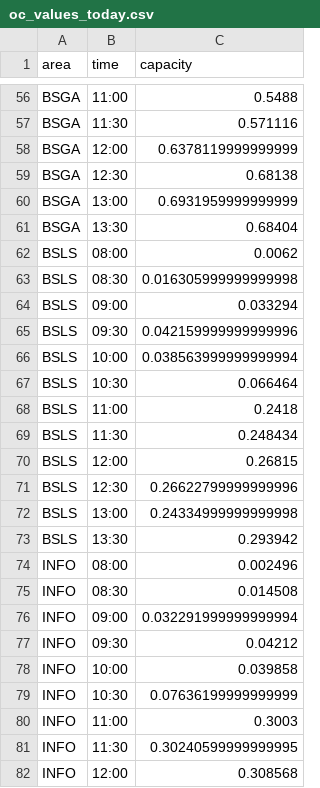
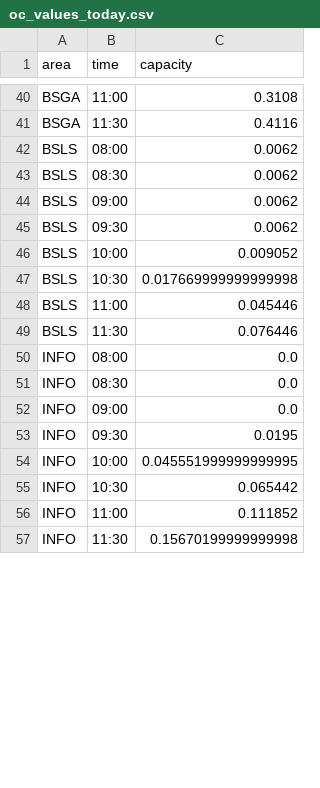
Before and after one commit to QS-SQ/UNI.KN-Bib-Auslastung, a CSV file: docs/temp/oc_values_today.csv, drawn as a sheet; only a part is shown, gaps mark what is left out; removed rows and columns are numbered as before the commit, all else as after; the diff covers the shown part only; the diff names each change by its address in the sheet, - before the commit and + after, or states it on an @@ line.

Commit message:
New alignment of date and N-Bib info

```diff
--- a/docs/temp/oc_values_today.csv
+++ b/docs/temp/oc_values_today.csv
-C40 (capacity): 0.5488
+C40 (capacity): 0.3108
-C41 (capacity): 0.571116
+C41 (capacity): 0.4116
-row 58: BSGA | 12:00 | 0.6378119999999999
-row 59: BSGA | 12:30 | 0.68138
-row 60: BSGA | 13:00 | 0.6931959999999999
-row 61: BSGA | 13:30 | 0.68404
-C43 (capacity): 0.016305999999999998
+C43 (capacity): 0.0062
-C44 (capacity): 0.033294
+C44 (capacity): 0.0062
-C45 (capacity): 0.042159999999999996
+C45 (capacity): 0.0062
-C46 (capacity): 0.038563999999999994
+C46 (capacity): 0.009052
-C47 (capacity): 0.066464
+C47 (capacity): 0.017669999999999998
-C48 (capacity): 0.2418
+C48 (capacity): 0.045446
-C49 (capacity): 0.248434
+C49 (capacity): 0.076446
-row 70: BSLS | 12:00 | 0.26815
-row 71: BSLS | 12:30 | 0.26622799999999996
-row 72: BSLS | 13:00 | 0.24334999999999998
-row 73: BSLS | 13:30 | 0.293942
-C50 (capacity): 0.002496
+C50 (capacity): 0.0
-C51 (capacity): 0.014508
+C51 (capacity): 0.0
-C52 (capacity): 0.032291999999999994
+C52 (capacity): 0.0
-C53 (capacity): 0.04212
+C53 (capacity): 0.0195
-C54 (capacity): 0.039858
+C54 (capacity): 0.045551999999999995
-C55 (capacity): 0.07636199999999999
+C55 (capacity): 0.065442
-C56 (capacity): 0.3003
+C56 (capacity): 0.111852
-C57 (capacity): 0.30240599999999995
+C57 (capacity): 0.15670199999999998
-row 82: INFO | 12:00 | 0.308568
```
Also changed, not shown: 27 removed rows and 52 edited cells elsewhere in this file, docs/temp/oc_values_lw.csv, 2 other files.
